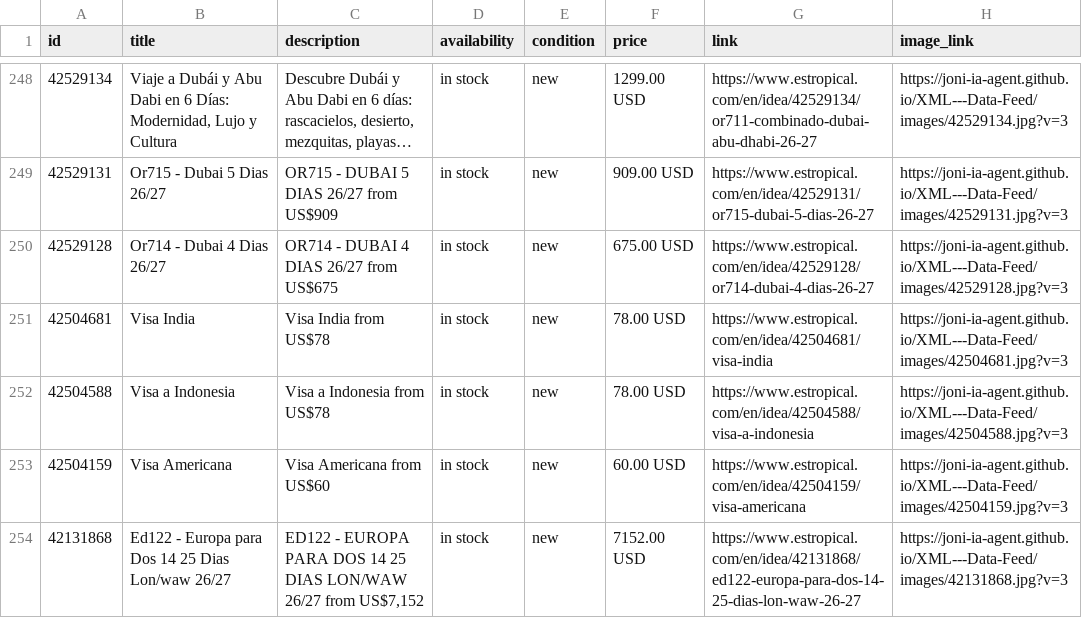
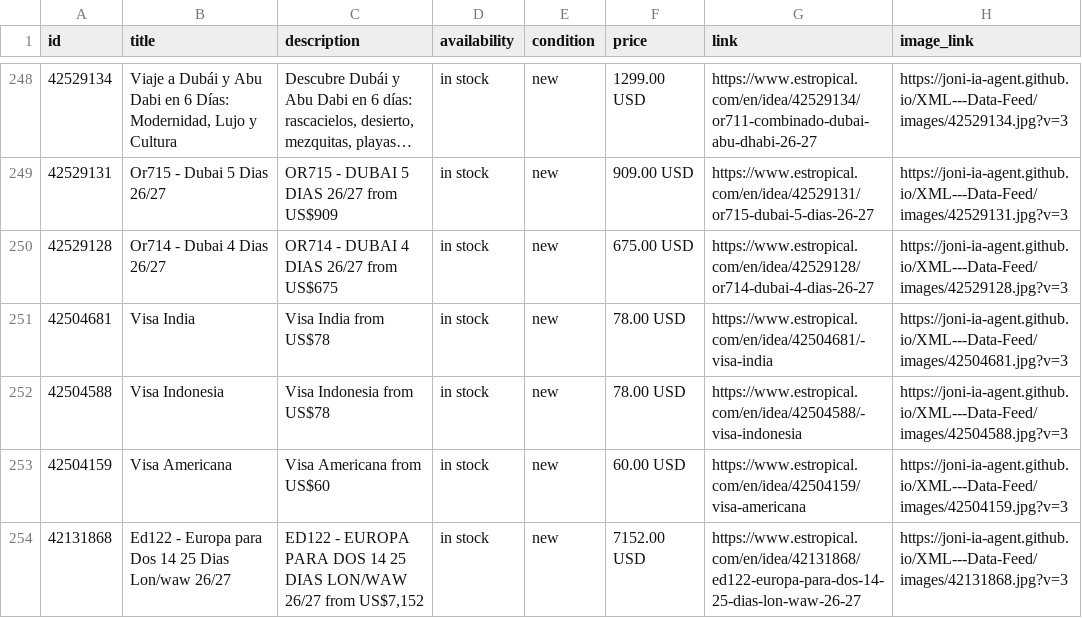
Before and after one commit to Joni-IA-Agent/XML---Data-Feed, a CSV file: docs/estropical_catalog.csv, drawn as a sheet; only a part is shown, gaps mark what is left out; long unchanged cells end in …; the diff names each change by its address in the sheet, - before the commit and + after, or states it on an @@ line.

```diff
--- a/docs/estropical_catalog.csv
+++ b/docs/estropical_catalog.csv
-G251 (link): https://www.estropical.com/en/idea/42504681/visa-india
+G251 (link): https://www.estropical.com/en/idea/42504681/-visa-india
-B252 (title): Visa a Indonesia
+B252 (title): Visa Indonesia
-C252 (description): Visa a Indonesia from US$78
+C252 (description): Visa Indonesia from US$78
-G252 (link): https://www.estropical.com/en/idea/42504588/visa-a-indonesia
+G252 (link): https://www.estropical.com/en/idea/42504588/-visa-indonesia
```
Also changed, not shown: 1 other file.
